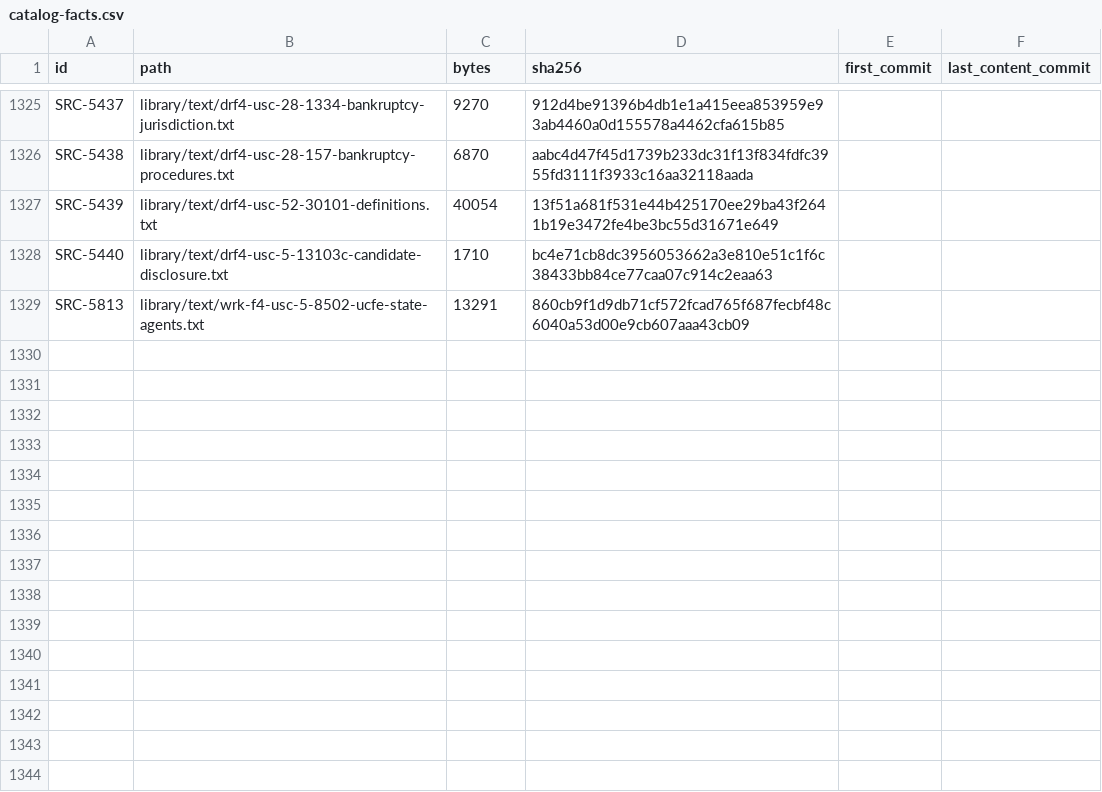
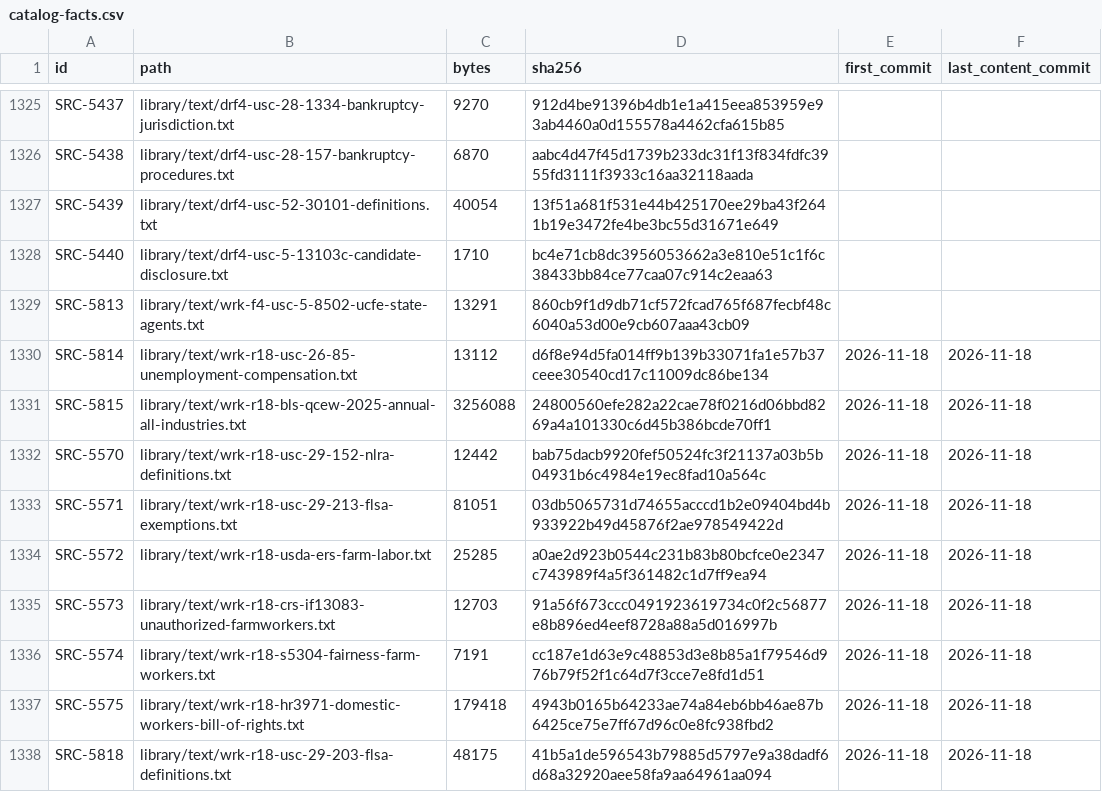
Before and after one commit to fm58cn6g4d-stack/project-2050, a CSV file: library/catalog-facts.csv, drawn as a sheet; only a part is shown, gaps mark what is left out.

```diff
--- a/library/catalog-facts.csv
+++ b/library/catalog-facts.csv
@@ -1329 +1329,10 @@ SRC-5440,library/text/drf4-usc-5-13103c-candidate-disclosure.txt,1710,bc4e71cb8d
 SRC-5813,library/text/wrk-f4-usc-5-8502-ucfe-state-agents.txt,13291,860cb9f1d9db71cf572fcad765f687fecbf48c6040a53d00e9cb607aaa43cb09,,
+SRC-5814,library/text/wrk-r18-usc-26-85-unemployment-compensation.txt,13112,d6f8e94d5fa014ff9b139b33071fa1e57b37ceee30540cd17c11009dc86be134,2026-11-18,2026-11-18
+SRC-5815,library/text/wrk-r18-bls-qcew-2025-annual-all-industries.txt,3256088,24800560efe282a22cae78f0216d06bbd8269a4a101330c6d45b386bcde70ff1,2026-11-18,2026-11-18
+SRC-5570,library/text/wrk-r18-usc-29-152-nlra-definitions.txt,12442,bab75dacb9920fef50524fc3f21137a03b5b04931b6c4984e19ec8fad10a564c,2026-11-18,2026-11-18
+SRC-5571,library/text/wrk-r18-usc-29-213-flsa-exemptions.txt,81051,03db5065731d74655acccd1b2e09404bd4b933922b49d45876f2ae978549422d,2026-11-18,2026-11-18
+SRC-5572,library/text/wrk-r18-usda-ers-farm-labor.txt,25285,a0ae2d923b0544c231b83b80bcfce0e2347c743989f4a5f361482c1d7ff9ea94,2026-11-18,2026-11-18
+SRC-5573,library/text/wrk-r18-crs-if13083-unauthorized-farmworkers.txt,12703,91a56f673ccc0491923619734c0f2c56877e8b896ed4eef8728a88a5d016997b,2026-11-18,2026-11-18
+SRC-5574,library/text/wrk-r18-s5304-fairness-farm-workers.txt,7191,cc187e1d63e9c48853d3e8b85a1f79546d976b79f52f1c64d7f3cce7e8fd1d51,2026-11-18,2026-11-18
+SRC-5575,library/text/wrk-r18-hr3971-domestic-workers-bill-of-rights.txt,179418,4943b0165b64233ae74a84eb6bb46ae87b6425ce75e7ff67d96c0e8fc938fbd2,2026-11-18,2026-11-18
+SRC-5818,library/text/wrk-r18-usc-29-203-flsa-definitions.txt,48175,41b5a1de596543b79885d5797e9a38dadf6d68a32920aee58fa9aa64961aa094,2026-11-18,2026-11-18
```
